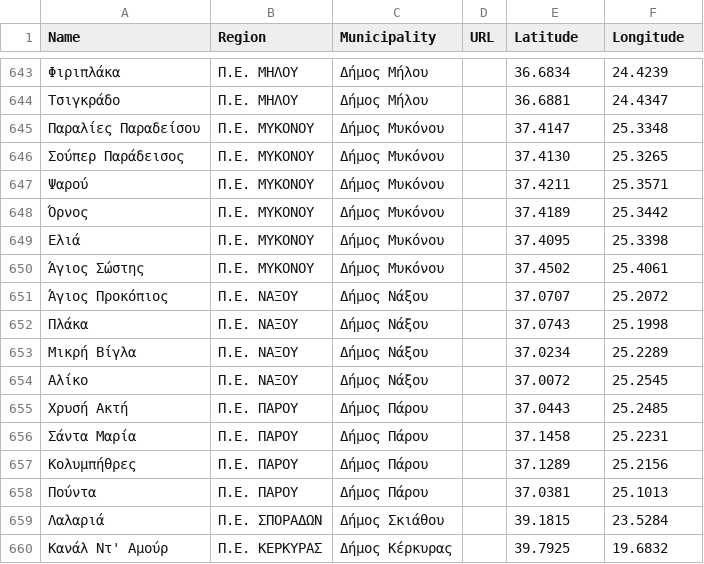
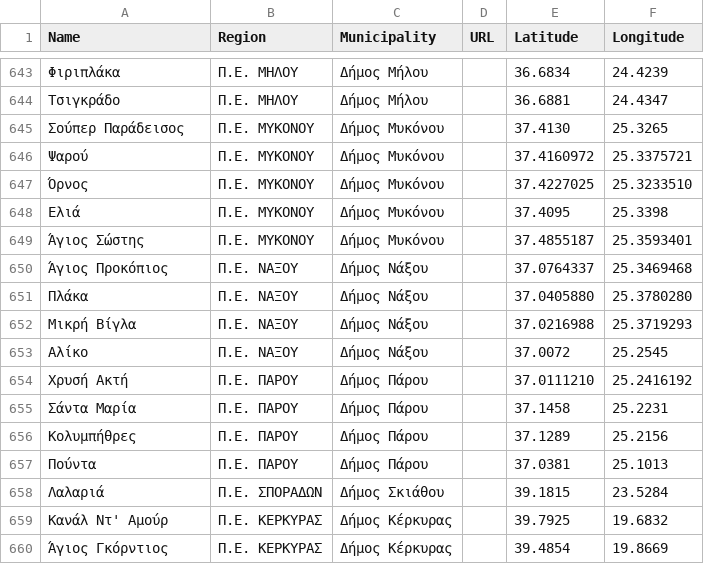
Before and after one commit to Grigoris-kal/Blue-Flag-Beaches-Greece-Complete-App., a CSV file: blueflag_greece_scraped.csv, drawn as a sheet; only a part is shown, gaps mark what is left out; the shorter side is filled out with more unchanged rows; removed rows and columns are numbered as before the commit, all else as after; the diff names each change by its address in the sheet, - before the commit and + after, or states it on an @@ line.

Commit message:
Update blueflag_greece_scraped.csv

```diff
--- a/blueflag_greece_scraped.csv
+++ b/blueflag_greece_scraped.csv
-row 645: Παραλίες Παραδείσου | Π.Ε. ΜΥΚΟΝΟΥ | Δήμος Μυκόνου |  | 37.4147 | 25.3348
-E646 (Latitude): 37.4211
+E646 (Latitude): 37.4160972
-F646 (Longitude): 25.3571
+F646 (Longitude): 25.3375721
-E647 (Latitude): 37.4189
+E647 (Latitude): 37.4227025
-F647 (Longitude): 25.3442
+F647 (Longitude): 25.3233510
-E649 (Latitude): 37.4502
+E649 (Latitude): 37.4855187
-F649 (Longitude): 25.4061
+F649 (Longitude): 25.3593401
-E650 (Latitude): 37.0707
+E650 (Latitude): 37.0764337
-F650 (Longitude): 25.2072
+F650 (Longitude): 25.3469468
-E651 (Latitude): 37.0743
+E651 (Latitude): 37.0405880
-F651 (Longitude): 25.1998
+F651 (Longitude): 25.3780280
-E652 (Latitude): 37.0234
+E652 (Latitude): 37.0216988
-F652 (Longitude): 25.2289
+F652 (Longitude): 25.3719293
-E654 (Latitude): 37.0443
+E654 (Latitude): 37.0111210
-F654 (Longitude): 25.2485
+F654 (Longitude): 25.2416192
```
